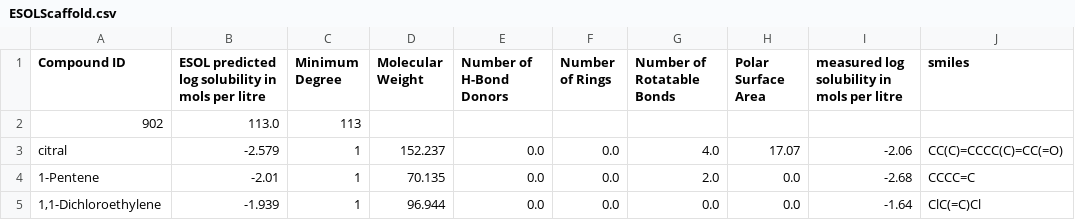
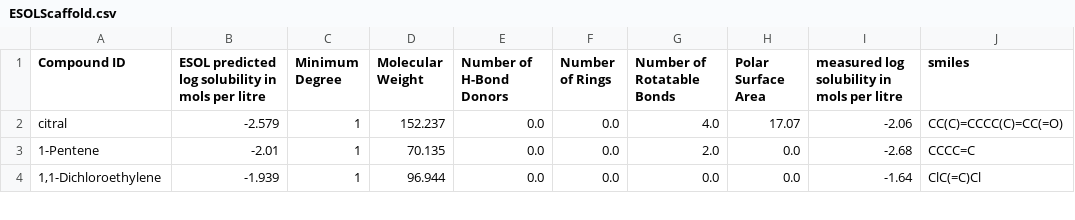
Before and after one commit to GongCHEN-1995/D-GATs, a CSV file: data/ESOLScaffold.csv, drawn as a sheet; only a part is shown; the diff names each change by its address in the sheet, - before the commit and + after, or states it on an @@ line.

```diff
--- a/data/ESOLScaffold.csv
+++ b/data/ESOLScaffold.csv
-row 2: 902 | 113.0 | 113
```
Also changed, not shown: data/BBBPScaffold.csv, data/ClinToxScaffold.csv, 12 other files.
